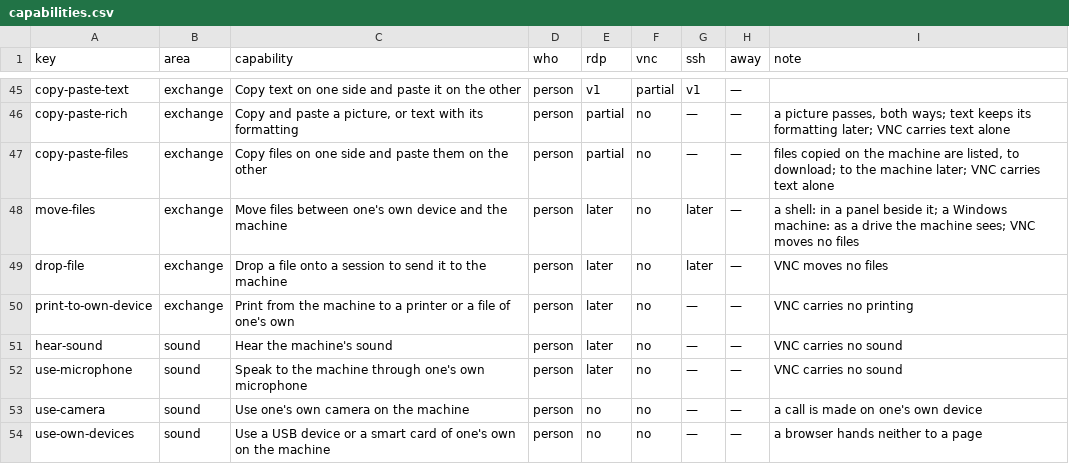
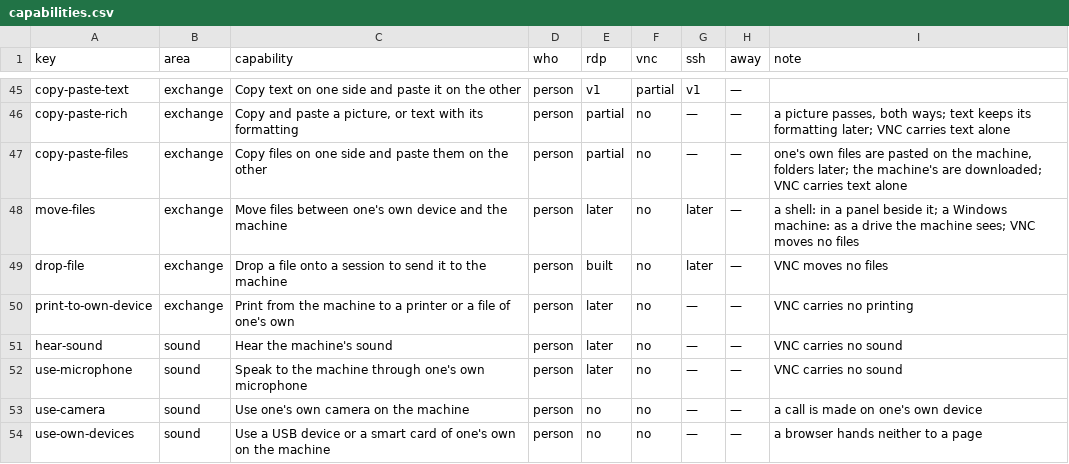
Before and after one commit to nalet/away, a CSV file: spec/capabilities/capabilities.csv, drawn as a sheet; only a part is shown, gaps mark what is left out.

```diff
--- a/spec/capabilities/capabilities.csv
+++ b/spec/capabilities/capabilities.csv
@@ -46,5 +46,5 @@ copy-paste-text,exchange,Copy text on one side and paste it on the other,person,
 copy-paste-rich,exchange,"Copy and paste a picture, or text with its formatting",person,partial,no,—,—,"a picture passes, both ways; text keeps its formatting later; VNC carries text alone"
-copy-paste-files,exchange,Copy files on one side and paste them on the other,person,partial,no,—,—,"files copied on the machine are listed, to download; to the machine later; VNC carries text alone"
+copy-paste-files,exchange,Copy files on one side and paste them on the other,person,partial,no,—,—,"one's own files are pasted on the machine, folders later; the machine's are downloaded; VNC carries text alone"
 move-files,exchange,Move files between one's own device and the machine,person,later,no,later,—,a shell: in a panel beside it; a Windows machine: as a drive the machine sees; VNC moves no files
-drop-file,exchange,Drop a file onto a session to send it to the machine,person,later,no,later,—,VNC moves no files
+drop-file,exchange,Drop a file onto a session to send it to the machine,person,built,no,later,—,VNC moves no files
 print-to-own-device,exchange,Print from the machine to a printer or a file of one's own,person,later,no,—,—,VNC carries no printing
```
Also changed, not shown: spec/architecture/carries.csv, spec/plan/delivers.csv, 30 other files.
